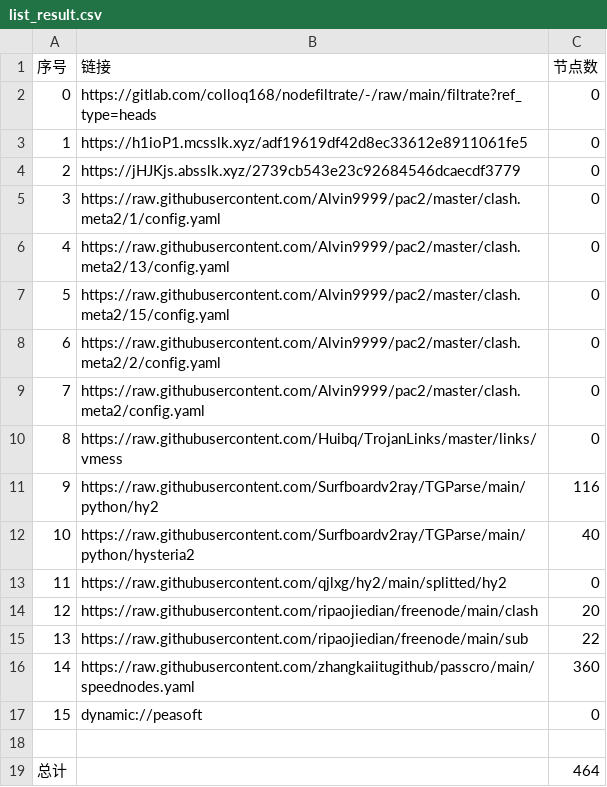
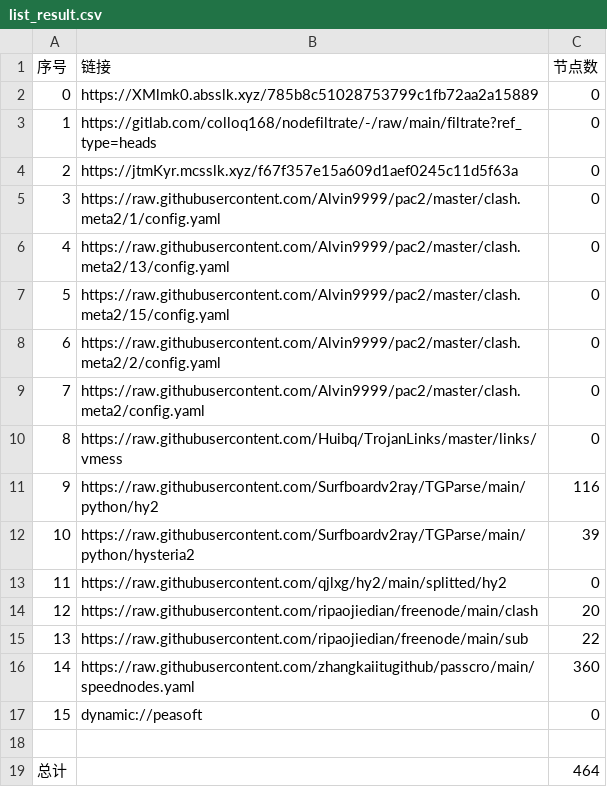
Before and after one commit to hicass-1102/AutoMergePublicNodes, a CSV file: list_result.csv, drawn as a sheet.

```diff
--- a/list_result.csv
+++ b/list_result.csv
@@ -1,5 +1,5 @@
 序号,链接,节点数
-0,https://gitlab.com/colloq168/nodefiltrate/-/raw/main/filtrate?ref_type=heads,0
-1,https://h1ioP1.mcsslk.xyz/adf19619df42d8ec33612e8911061fe5,0
-2,https://jHJKjs.absslk.xyz/2739cb543e23c92684546dcaecdf3779,0
+0,https://XMlmk0.absslk.xyz/785b8c51028753799c1fb72aa2a15889,0
+1,https://gitlab.com/colloq168/nodefiltrate/-/raw/main/filtrate?ref_type=heads,0
+2,https://jtmKyr.mcsslk.xyz/f67f357e15a609d1aef0245c11d5f63a,0
 3,https://raw.githubusercontent.com/Alvin9999/pac2/master/clash.meta2/1/config.yaml,0
@@ -11,3 +11,3 @@
 9,https://raw.githubusercontent.com/Surfboardv2ray/TGParse/main/python/hy2,116
-10,https://raw.githubusercontent.com/Surfboardv2ray/TGParse/main/python/hysteria2,40
+10,https://raw.githubusercontent.com/Surfboardv2ray/TGParse/main/python/hysteria2,39
 11,https://raw.githubusercontent.com/qjlxg/hy2/main/splitted/hy2,0
```
Also changed, not shown: 6 other files.
